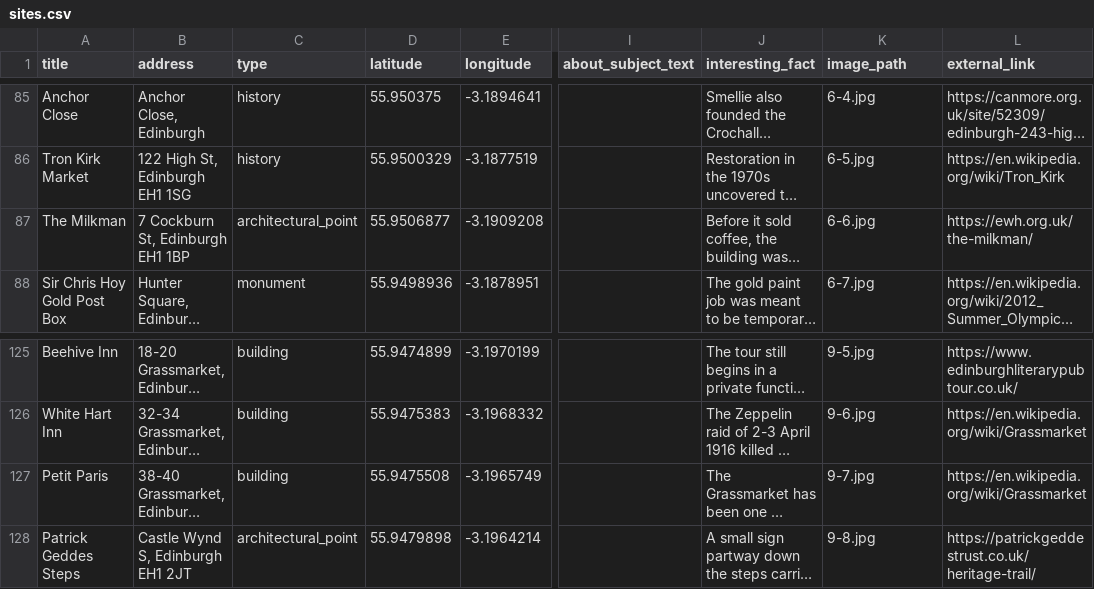
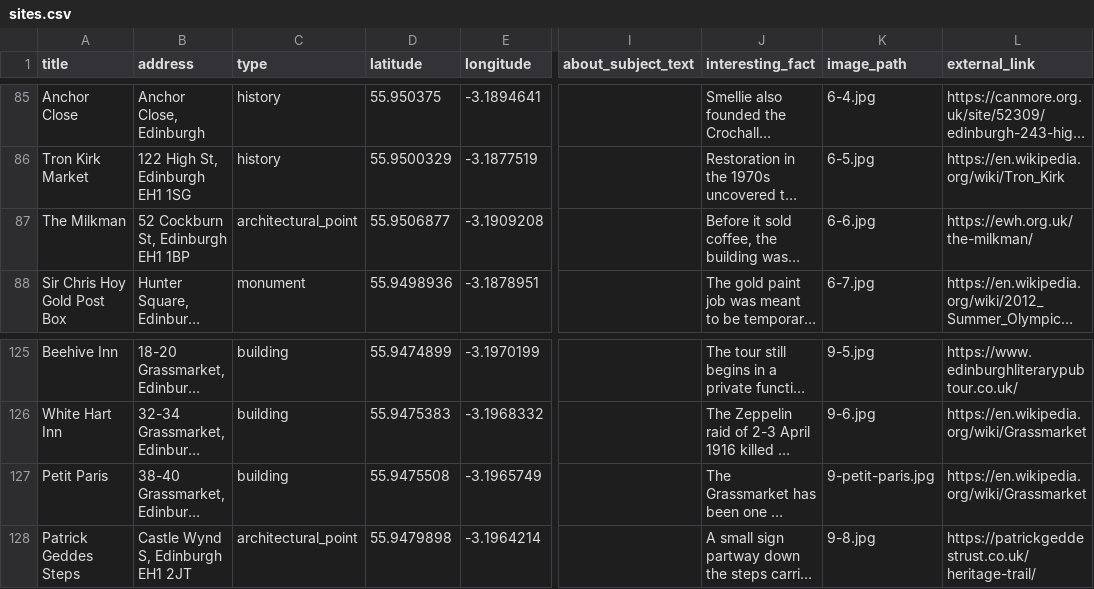
Before and after one commit to calpy2000/tourz, a CSV file: db/content/edinburgh-tour/sites.csv, drawn as a sheet; only a part is shown, gaps mark what is left out; long unchanged cells end in …; the diff names each change by its address in the sheet, - before the commit and + after, or states it on an @@ line.

Commit message:
Fix wrong/missing site photos: Petit Paris, Tanner's Close, Beehive Inn, White Hart Inn
- Petit Paris was incorrectly sharing The Black Bull's image file
  (both pointed at 9-7.jpg) - sourced a real Petit Paris exterior
  photo and gave it its own file (9-petit-paris.jpg).
- Tanner's Close, Beehive Inn, and White Hart Inn (9-4/9-5/9-6.jpg)
  were correctly referenced in sites.csv/DB but the actual image
  files were never committed - added them now (a period illustration
  for Tanner's Close, since the close itself was demolished in
  1902-03; real exterior photos for the two pubs).
- Also correct the Milkman's street number (7 -> 52 Cockburn St).

```diff
--- a/db/content/edinburgh-tour/sites.csv
+++ b/db/content/edinburgh-tour/sites.csv
-B87 (address): 7 Cockburn St, Edinburgh EH1 1BP
+B87 (address): 52 Cockburn St, Edinburgh EH1 1BP
-K127 (image_path): 9-7.jpg
+K127 (image_path): 9-petit-paris.jpg
```
Also changed, not shown: 4 other files.
